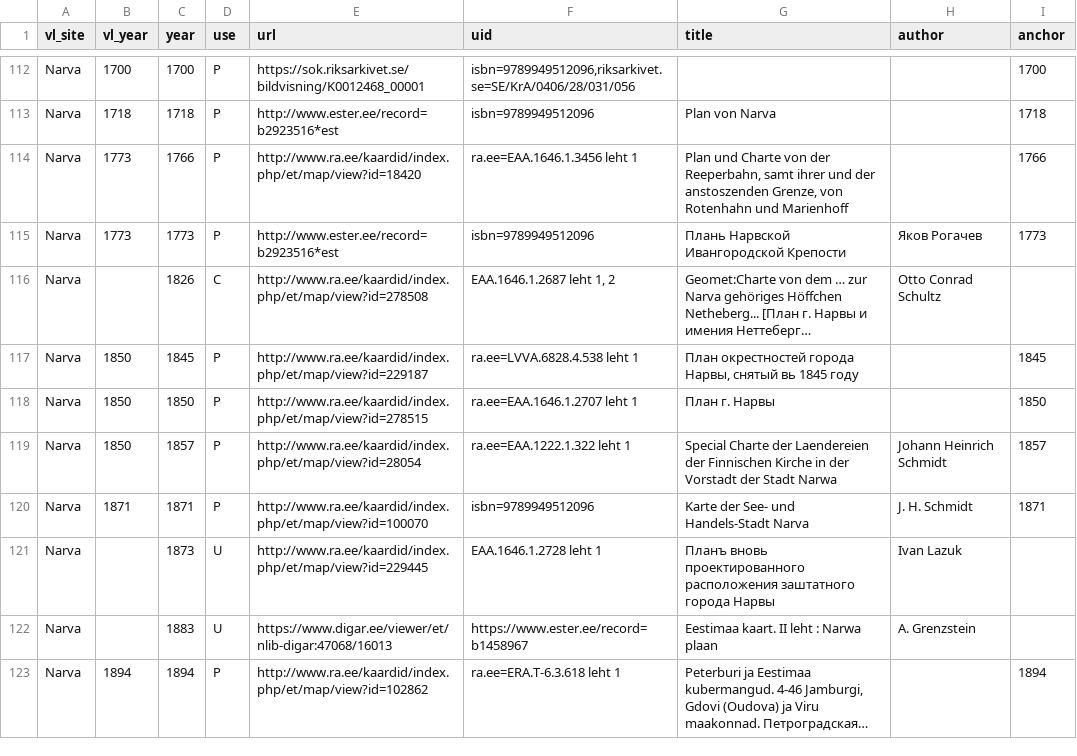
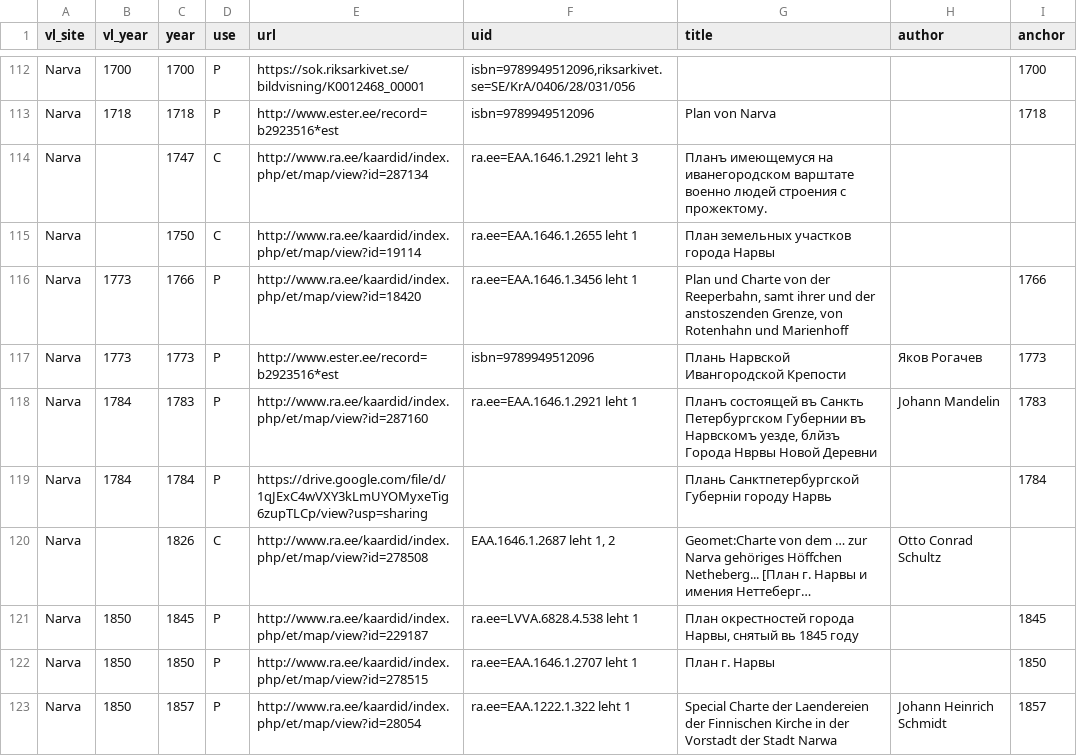
Before and after one commit to l6gistaja/vanalinnad, a CSV file: vector/common/vanalinnad_maps/maps.csv, drawn as a sheet; only a part is shown, gaps mark what is left out; the shorter side is filled out with more unchanged rows; long unchanged cells end in …; the diff names each change by its address in the sheet, - before the commit and + after, or states it on an @@ line.

Commit message:
Narva 1784

```diff
--- a/vector/common/vanalinnad_maps/maps.csv
+++ b/vector/common/vanalinnad_maps/maps.csv
+row 114: Narva |  | 1747 | C | http://www.ra.ee/kaardid/index.php/et/map/view?id=287134 | ra.ee=EAA.1646.1.2921 leht 3 | Планъ имеющемуся на иванегородском варштате военно людей строения с прожектому.
+row 115: Narva |  | 1750 | C | http://www.ra.ee/kaardid/index.php/et/map/view?id=19114 | ra.ee=EAA.1646.1.2655 leht 1 | План земельных участков города Нарвы
+row 118: Narva | 1784 | 1783 | P | http://www.ra.ee/kaardid/index.php/et/map/view?id=287160 | ra.ee=EAA.1646.1.2921 leht 1 | Планъ состоящей въ Санкть Петербургском Губернии въ Нарвскомъ уезде, блйзъ Города Нврвы Новой Деревни | Johann Mandelin | 1783
+row 119: Narva | 1784 | 1784 | P | https://drive.google.com/file/d/1qJExC4wVXY3kLmUYOMyxeTig6zupTLCp/view?usp=sharing |  | Плань Санктпетербургской Губернiи городу Нарвь |  | 1784
```
Also changed, not shown: 8 other files.
